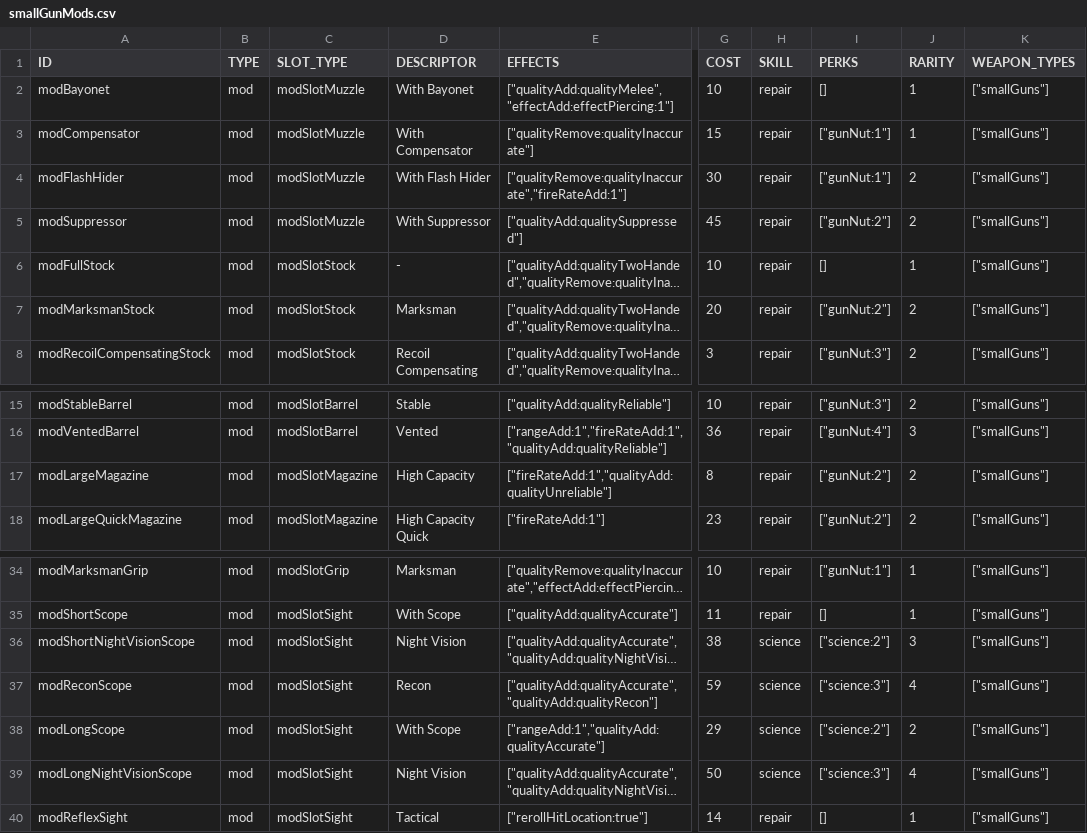
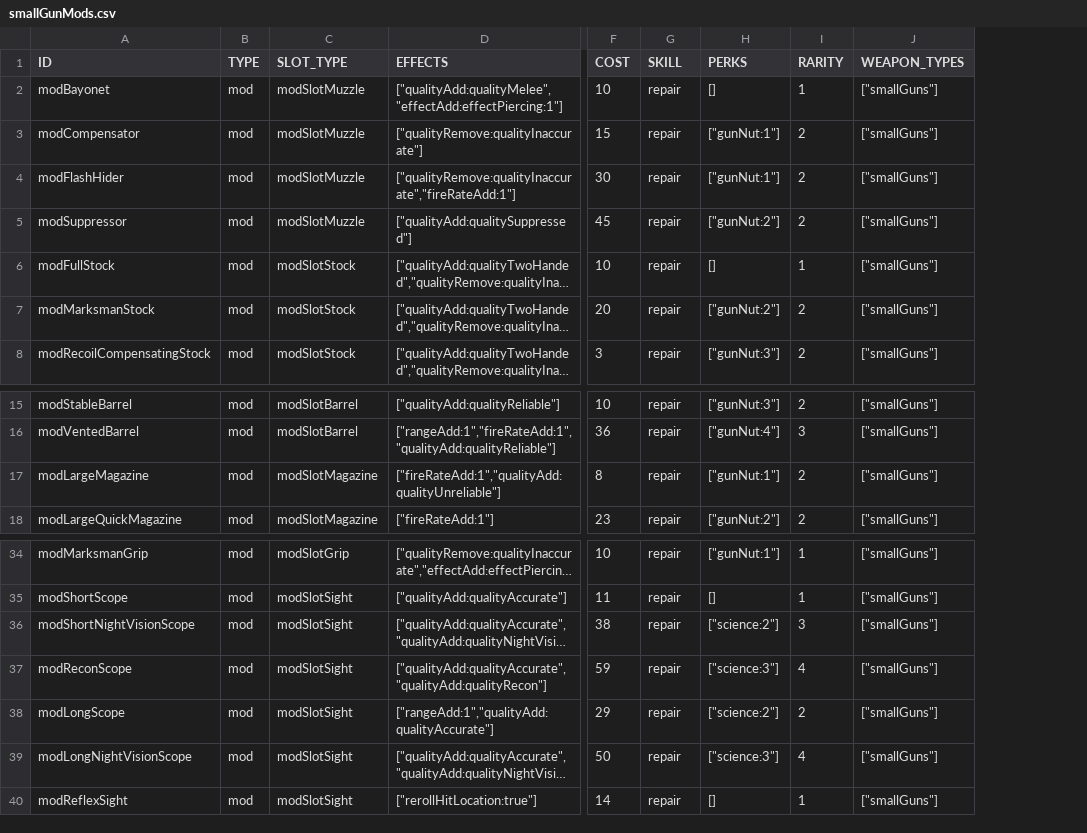
Before and after one commit to vittoema96/vittoema96.github.io, a CSV file: public/data/mods/smallGunMods.csv, drawn as a sheet; only a part is shown, gaps mark what is left out; long unchanged cells end in …; removed rows and columns are numbered as before the commit, all else as after; the diff names each change by its address in the sheet, - before the commit and + after, or states it on an @@ line.

Commit message:
Improved and fixed mod descriptors

```diff
--- a/public/data/mods/smallGunMods.csv
+++ b/public/data/mods/smallGunMods.csv
-column D (DESCRIPTOR), rows 2-8: With Bayonet | With Compensator | With Flash Hider | With Suppressor | - | Marksman | Recoil Compensating; rows 15-18: Stable | Vented | High Capacity | High Capacity Quick; rows 34-40: Marksman | With Scope | Night Vision | Recon | With Scope | Night Vision | Tactical
-I3 (RARITY): 1
+I3 (RARITY): 2
-H17 (PERKS): ["gunNut:2"]
+H17 (PERKS): ["gunNut:1"]
-G36:G39 (SKILL): science
+G36:G39 (SKILL): repair
```
Also changed, not shown: public/data/mods/armorImprovementMods.csv, public/data/mods/bigGunMods.csv, 13 other files.
